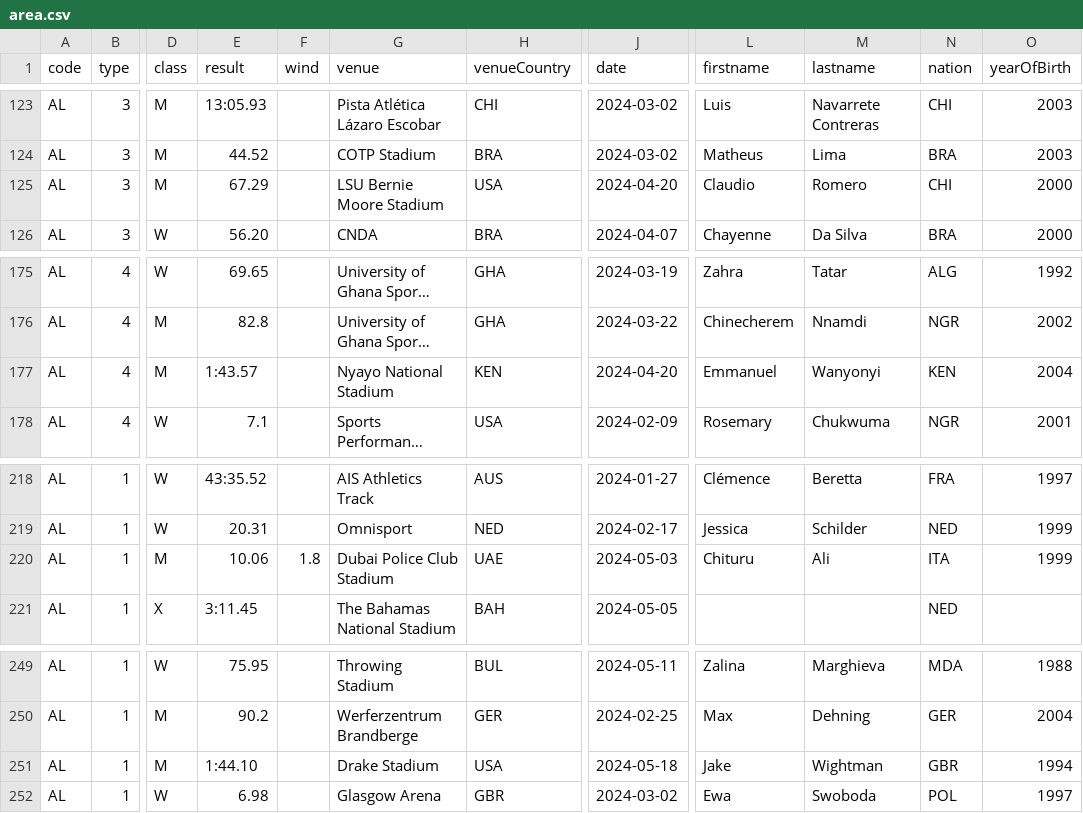
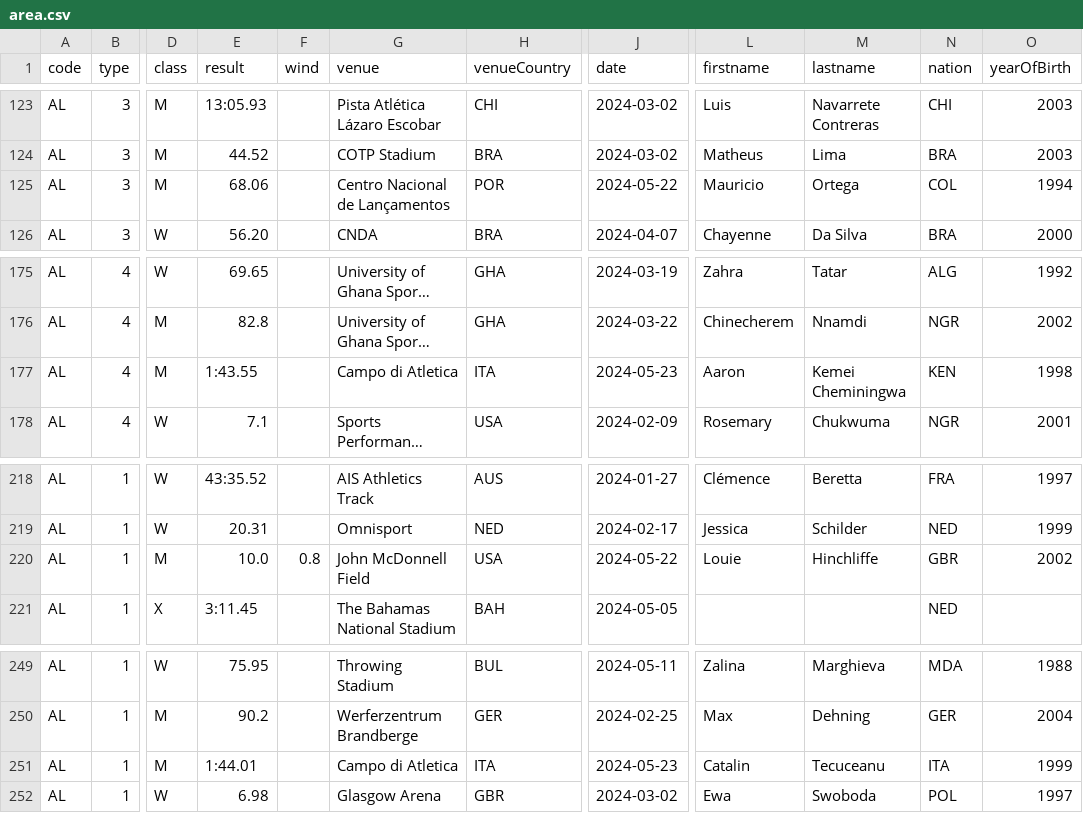
Before and after one commit to nimarion/records, a CSV file: leads/area.csv, drawn as a sheet; only a part is shown, gaps mark what is left out; long unchanged cells end in …; the diff names each change by its address in the sheet, - before the commit and + after, or states it on an @@ line.

```diff
--- a/leads/area.csv
+++ b/leads/area.csv
-E125 (result): 67.29
+E125 (result): 68.06
-G125 (venue): LSU Bernie Moore Stadium
+G125 (venue): Centro Nacional de Lançamentos
-H125 (venueCountry): USA
+H125 (venueCountry): POR
-J125 (date): 2024-04-20
+J125 (date): 2024-05-22
-L125 (firstname): Claudio
+L125 (firstname): Mauricio
-M125 (lastname): Romero
+M125 (lastname): Ortega
-N125 (nation): CHI
+N125 (nation): COL
-O125 (yearOfBirth): 2000
+O125 (yearOfBirth): 1994
-E177 (result): 1:43.57
+E177 (result): 1:43.55
-G177 (venue): Nyayo National Stadium
+G177 (venue): Campo di Atletica
-H177 (venueCountry): KEN
+H177 (venueCountry): ITA
-J177 (date): 2024-04-20
+J177 (date): 2024-05-23
-L177 (firstname): Emmanuel
+L177 (firstname): Aaron
-M177 (lastname): Wanyonyi
+M177 (lastname): Kemei Cheminingwa
-O177 (yearOfBirth): 2004
+O177 (yearOfBirth): 1998
-E220 (result): 10.06
+E220 (result): 10.0
-F220 (wind): 1.8
+F220 (wind): 0.8
-G220 (venue): Dubai Police Club Stadium
+G220 (venue): John McDonnell Field
-H220 (venueCountry): UAE
+H220 (venueCountry): USA
-J220 (date): 2024-05-03
+J220 (date): 2024-05-22
-L220 (firstname): Chituru
+L220 (firstname): Louie
-M220 (lastname): Ali
+M220 (lastname): Hinchliffe
-N220 (nation): ITA
+N220 (nation): GBR
-O220 (yearOfBirth): 1999
+O220 (yearOfBirth): 2002
-E251 (result): 1:44.10
+E251 (result): 1:44.01
-G251 (venue): Drake Stadium
+G251 (venue): Campo di Atletica
-H251 (venueCountry): USA
+H251 (venueCountry): ITA
-J251 (date): 2024-05-18
+J251 (date): 2024-05-23
-L251 (firstname): Jake
+L251 (firstname): Catalin
-M251 (lastname): Wightman
+M251 (lastname): Tecuceanu
-N251 (nation): GBR
+N251 (nation): ITA
-O251 (yearOfBirth): 1994
+O251 (yearOfBirth): 1999
```
Also changed, not shown: leads/germany.csv, leads/world.csv.
